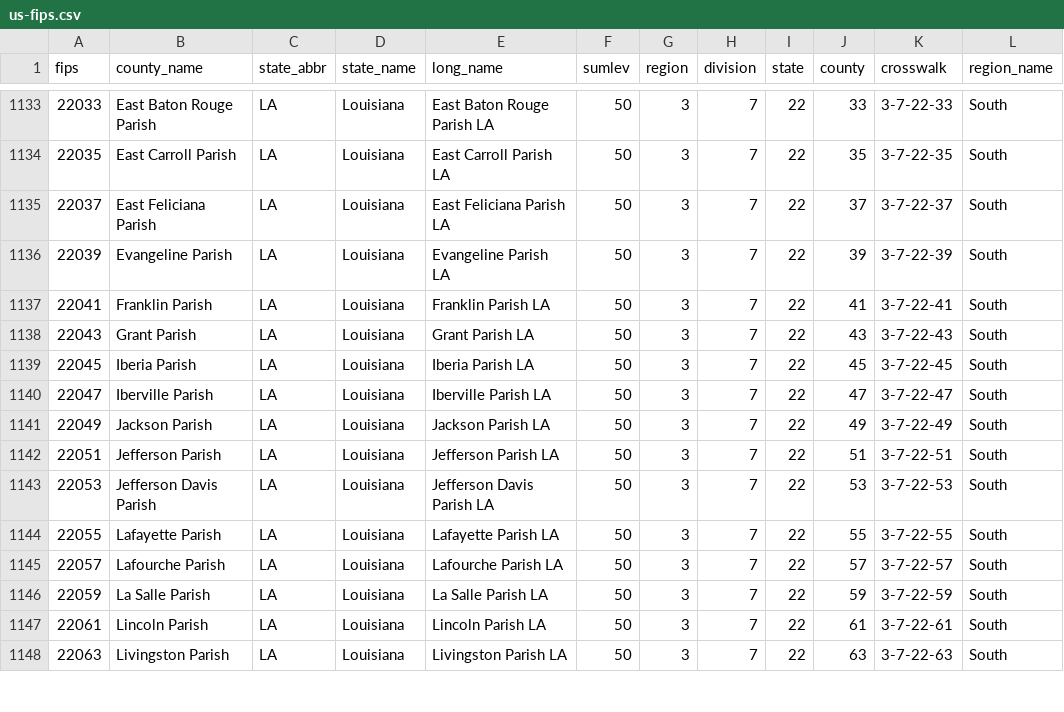
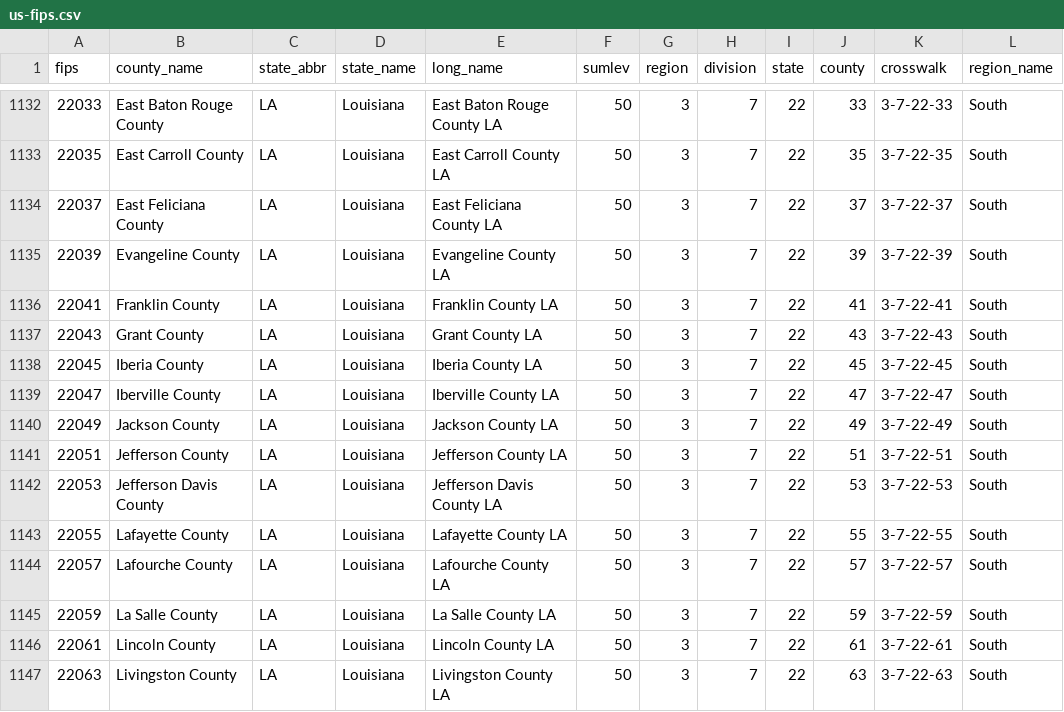
Before and after one commit to meowoodie/COVID-19-Analysis, a CSV file: data/us-fips.csv, drawn as a sheet; only a part is shown, gaps mark what is left out; addresses are those after the commit; the diff covers the shown part only; the diff names each change by its address in the sheet, - before the commit and + after, or states it on an @@ line.

```diff
--- a/data/us-fips.csv
+++ b/data/us-fips.csv
-B1132 (county_name): East Baton Rouge Parish
+B1132 (county_name): East Baton Rouge County
-E1132 (long_name): East Baton Rouge Parish LA
+E1132 (long_name): East Baton Rouge County LA
-B1133 (county_name): East Carroll Parish
+B1133 (county_name): East Carroll County
-E1133 (long_name): East Carroll Parish LA
+E1133 (long_name): East Carroll County LA
-B1134 (county_name): East Feliciana Parish
+B1134 (county_name): East Feliciana County
-E1134 (long_name): East Feliciana Parish LA
+E1134 (long_name): East Feliciana County LA
-B1135 (county_name): Evangeline Parish
+B1135 (county_name): Evangeline County
-E1135 (long_name): Evangeline Parish LA
+E1135 (long_name): Evangeline County LA
-B1136 (county_name): Franklin Parish
+B1136 (county_name): Franklin County
-E1136 (long_name): Franklin Parish LA
+E1136 (long_name): Franklin County LA
-B1137 (county_name): Grant Parish
+B1137 (county_name): Grant County
-E1137 (long_name): Grant Parish LA
+E1137 (long_name): Grant County LA
-B1138 (county_name): Iberia Parish
+B1138 (county_name): Iberia County
-E1138 (long_name): Iberia Parish LA
+E1138 (long_name): Iberia County LA
-B1139 (county_name): Iberville Parish
+B1139 (county_name): Iberville County
-E1139 (long_name): Iberville Parish LA
+E1139 (long_name): Iberville County LA
-B1140 (county_name): Jackson Parish
+B1140 (county_name): Jackson County
-E1140 (long_name): Jackson Parish LA
+E1140 (long_name): Jackson County LA
-B1141 (county_name): Jefferson Parish
+B1141 (county_name): Jefferson County
-E1141 (long_name): Jefferson Parish LA
+E1141 (long_name): Jefferson County LA
-B1142 (county_name): Jefferson Davis Parish
+B1142 (county_name): Jefferson Davis County
-E1142 (long_name): Jefferson Davis Parish LA
+E1142 (long_name): Jefferson Davis County LA
-B1143 (county_name): Lafayette Parish
+B1143 (county_name): Lafayette County
-E1143 (long_name): Lafayette Parish LA
+E1143 (long_name): Lafayette County LA
-B1144 (county_name): Lafourche Parish
+B1144 (county_name): Lafourche County
-E1144 (long_name): Lafourche Parish LA
+E1144 (long_name): Lafourche County LA
-B1145 (county_name): La Salle Parish
+B1145 (county_name): La Salle County
-E1145 (long_name): La Salle Parish LA
+E1145 (long_name): La Salle County LA
-B1146 (county_name): Lincoln Parish
+B1146 (county_name): Lincoln County
-E1146 (long_name): Lincoln Parish LA
+E1146 (long_name): Lincoln County LA
-B1147 (county_name): Livingston Parish
+B1147 (county_name): Livingston County
-E1147 (long_name): Livingston Parish LA
+E1147 (long_name): Livingston County LA
```
Also changed, not shown: 1 removed row and 141 edited cells elsewhere in this file, 3 other files.
